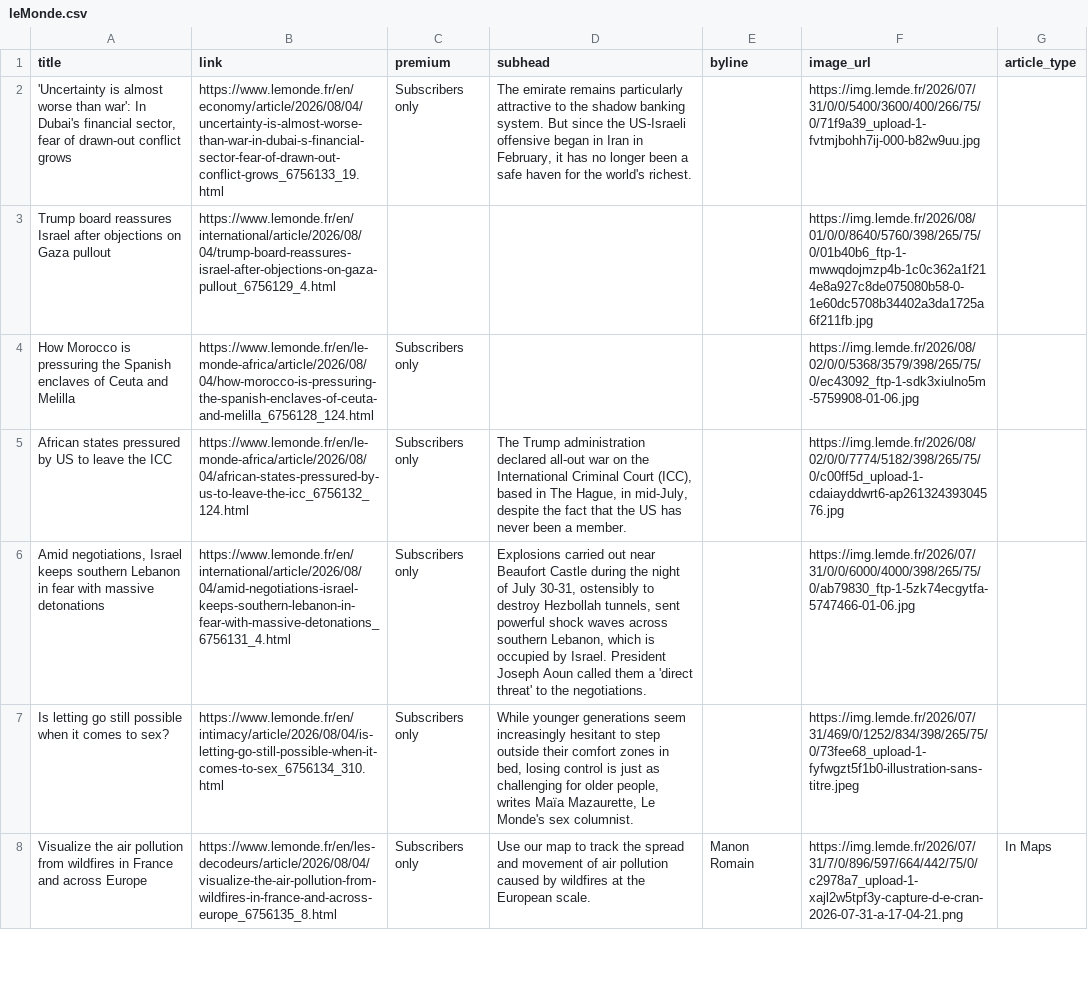
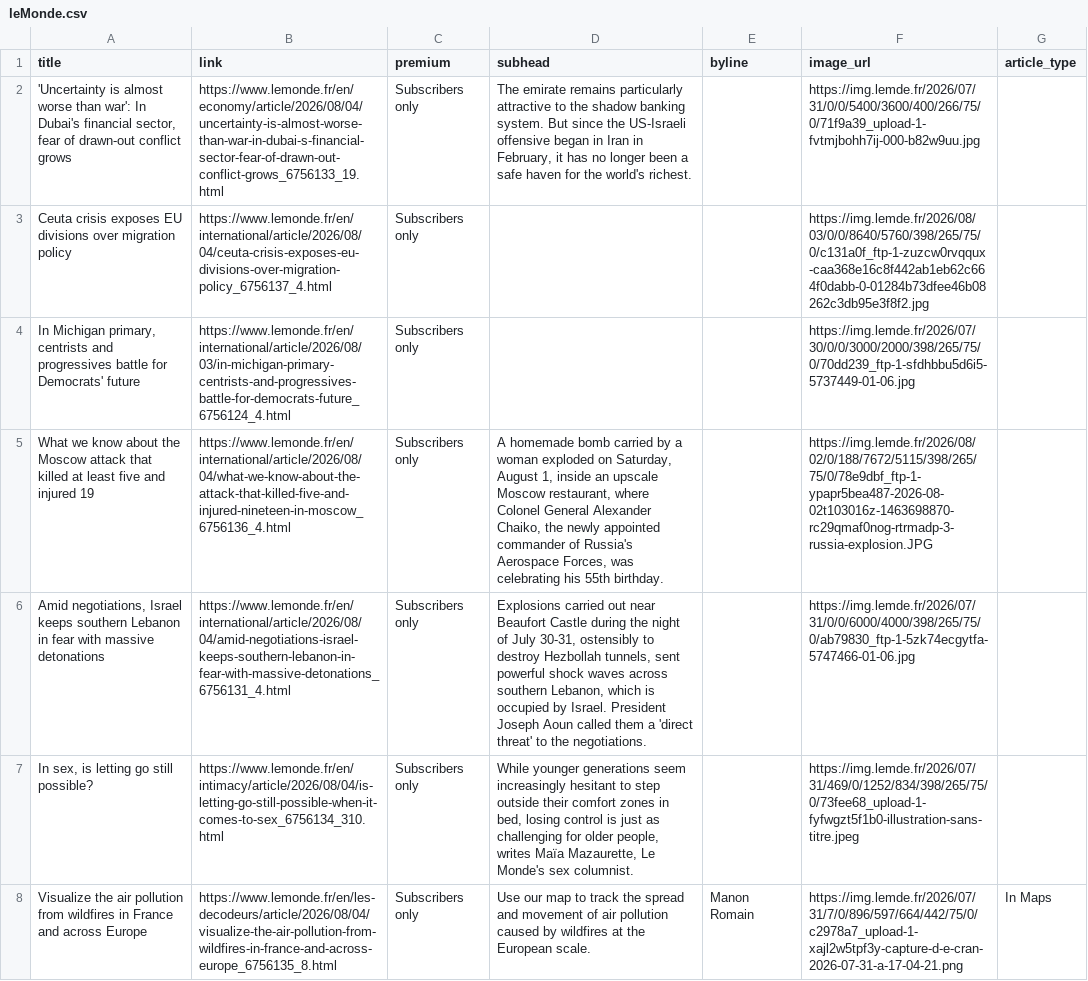
Before and after one commit to mango-jackson-gen1/LeMonde_webscraping_06172026, a CSV file: leMonde.csv, drawn as a sheet; only a part is shown; removed rows and columns are numbered as before the commit, all else as after; the diff covers the shown part only; the diff names each change by its address in the sheet, - before the commit and + after, or states it on an @@ line.

```diff
--- a/leMonde.csv
+++ b/leMonde.csv
-row 3: Trump board reassures Israel after objections on Gaza pullout | https://www.lemonde.fr/en/international/article/2026/08/04/trump-board-reassures-israel-after-objections-on-gaza-pullout_6756129_4.html |  |  |  | https://img.lemde.fr/2026/08/01/0/0/8640/5760/398/265/75/0/01b40b6_ftp-1-mwwqdojmzp4b-1c0c362a1f214e8a927c8de075080b58-0-1e60dc5708b34402a3da1725a6f211fb.jpg
+row 3: Ceuta crisis exposes EU divisions over migration policy | https://www.lemonde.fr/en/international/article/2026/08/04/ceuta-crisis-exposes-eu-divisions-over-migration-policy_6756137_4.html | Subscribers only |  |  | https://img.lemde.fr/2026/08/03/0/0/8640/5760/398/265/75/0/c131a0f_ftp-1-zuzcw0rvqqux-caa368e16c8f442ab1eb62c664f0dabb-0-01284b73dfee46b08262c3db95e3f8f2.jpg
-A4 (title): How Morocco is pressuring the Spanish enclaves of Ceuta and Melilla
+A4 (title): In Michigan primary, centrists and progressives battle for Democrats' future
-B4 (link): https://www.lemonde.fr/en/le-monde-africa/article/2026/08/04/how-morocco-is-pressuring-the-spanish-enclaves-of-ceuta-and-melilla_6756128_124.html
+B4 (link): https://www.lemonde.fr/en/international/article/2026/08/03/in-michigan-primary-centrists-and-progressives-battle-for-democrats-future_6756124_4.html
-F4 (image_url): https://img.lemde.fr/2026/08/02/0/0/5368/3579/398/265/75/0/ec43092_ftp-1-sdk3xiulno5m-5759908-01-06.jpg
+F4 (image_url): https://img.lemde.fr/2026/07/30/0/0/3000/2000/398/265/75/0/70dd239_ftp-1-sfdhbbu5d6i5-5737449-01-06.jpg
-row 5: African states pressured by US to leave the ICC | https://www.lemonde.fr/en/le-monde-africa/article/2026/08/04/african-states-pressured-by-us-to-leave-the-icc_6756132_124.html | Subscribers only | The Trump administration declared all-out war on the International Criminal Court (ICC), based in The Hague, in mid-July, despite the fact that the US has never been a member. |  | https://img.lemde.fr/2026/08/02/0/0/7774/5182/398/265/75/0/c00ff5d_upload-1-cdaiayddwrt6-ap26132439304576.jpg
+row 5: What we know about the Moscow attack that killed at least five and injured 19 | https://www.lemonde.fr/en/international/article/2026/08/04/what-we-know-about-the-attack-that-killed-five-and-injured-nineteen-in-moscow_6756136_4.html | Subscribers only | A homemade bomb carried by a woman exploded on Saturday, August 1, inside an upscale Moscow restaurant, where Colonel General Alexander Chaiko, the newly appointed commander of Russia's Aerospace Forces, was celebrating his 55th birthday. |  | https://img.lemde.fr/2026/08/02/0/188/7672/5115/398/265/75/0/78e9dbf_ftp-1-ypapr5bea487-2026-08-02t103016z-1463698870-rc29qmaf0nog-rtrmadp-3-russia-explosion.JPG
-A7 (title): Is letting go still possible when it comes to sex?
+A7 (title): In sex, is letting go still possible?
```
Also changed, not shown: 5 added rows, 5 removed rows, 1 moved row and 12 edited cells elsewhere in this file.
